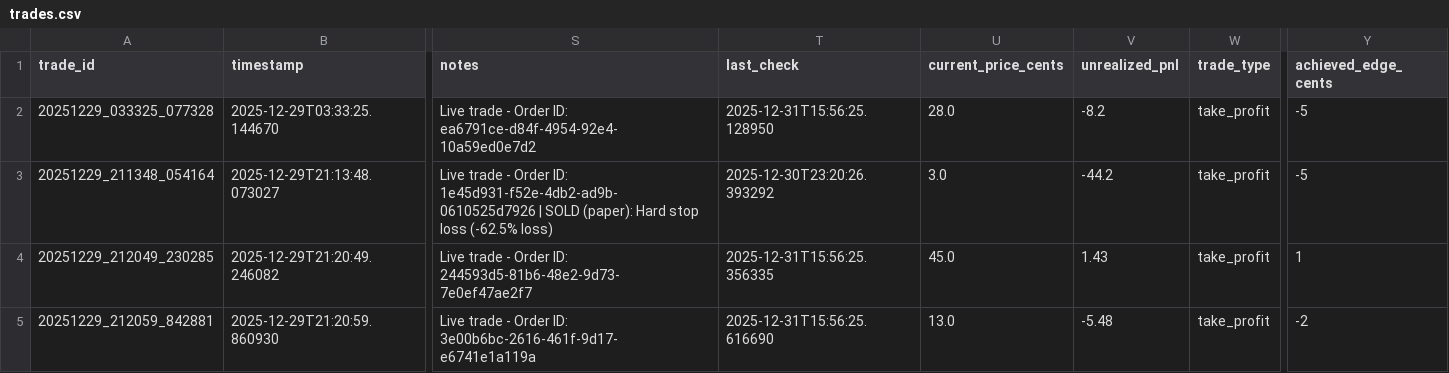
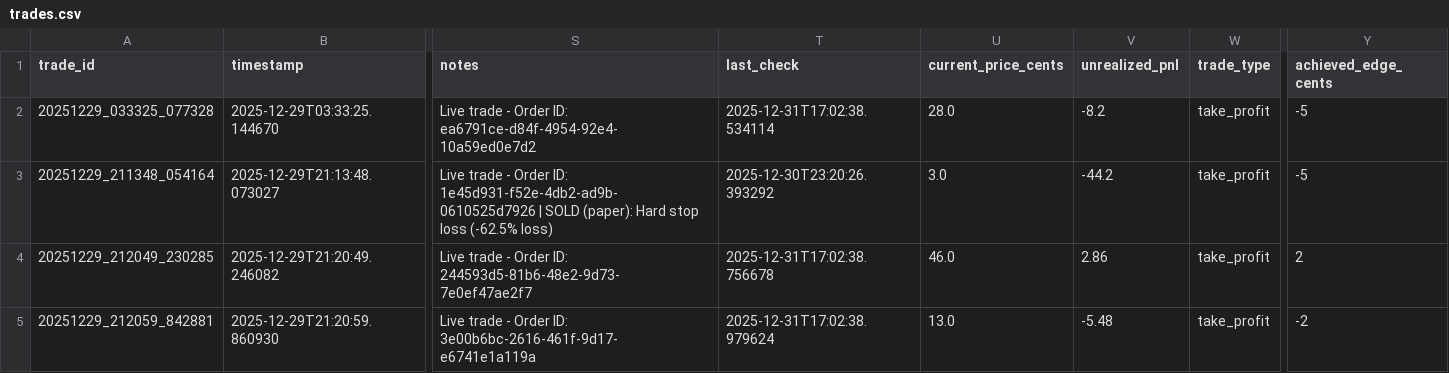
Before and after one commit to ChunTungZhuangLeo/moondev_follow, a CSV file: src/data/kalshiv2_live_1227/trades.csv, drawn as a sheet; only a part is shown, gaps mark what is left out; the diff names each change by its address in the sheet, - before the commit and + after, or states it on an @@ line.

```diff
--- a/src/data/kalshiv2_live_1227/trades.csv
+++ b/src/data/kalshiv2_live_1227/trades.csv
-T2 (last_check): 2025-12-31T15:56:25.128950
+T2 (last_check): 2025-12-31T17:02:38.534114
-T4 (last_check): 2025-12-31T15:56:25.356335
+T4 (last_check): 2025-12-31T17:02:38.756678
-U4 (current_price_cents): 45.0
+U4 (current_price_cents): 46.0
-V4 (unrealized_pnl): 1.43
+V4 (unrealized_pnl): 2.86
-Y4 (achieved_edge_cents): 1
+Y4 (achieved_edge_cents): 2
-T5 (last_check): 2025-12-31T15:56:25.616690
+T5 (last_check): 2025-12-31T17:02:38.979624
```
Also changed, not shown: src/data/kalshiv2_live_1227/price_history.csv, 1 other file.
